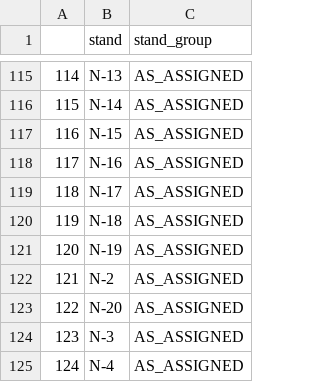
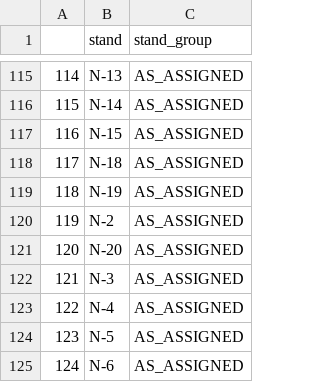
Before and after one commit to SEA-SteinbergW/sea_stands, a CSV file: StandGroup_Filtered.csv, drawn as a sheet; only a part is shown, gaps mark what is left out; the shorter side is filled out with more unchanged rows; removed rows and columns are numbered as before the commit, all else as after; the diff names each change by its address in the sheet, - before the commit and + after, or states it on an @@ line.

```diff
--- a/StandGroup_Filtered.csv
+++ b/StandGroup_Filtered.csv
-row 118: 117 | N-16 | AS_ASSIGNED
-row 119: 118 | N-17 | AS_ASSIGNED
@@ column A renumbered from row 118 down @@
```
Also changed, not shown: StandAccept.csv, StandGroup.csv, 5 other files.
